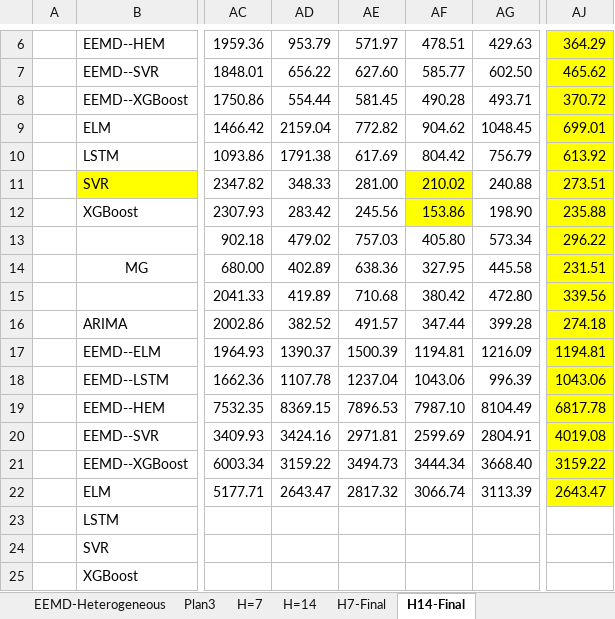
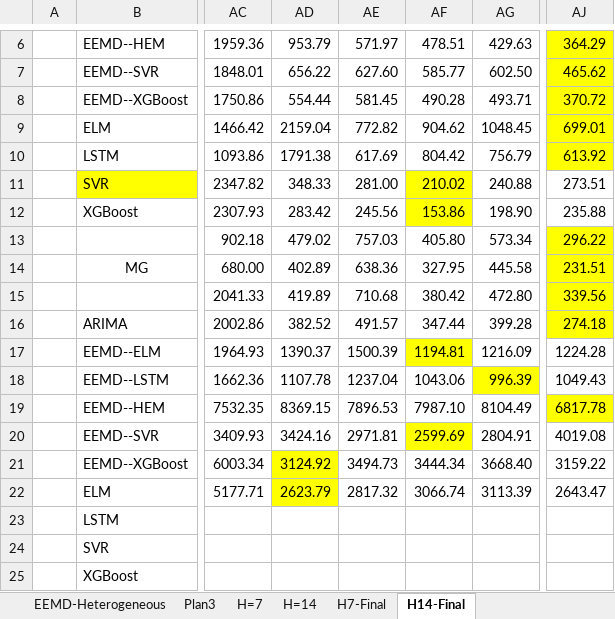
Before and after one commit to jhklarcher/2021-SPRINGER-COVID19-MOBILITY, an Excel workbook: Results/Homogeneous&Heterogeneous-EEMD_Merged.xlsx, sheet H14-Final, drawn as a sheet; only a part is shown, gaps mark what is left out; values as stored, in another font and other column widths than the file's, no borders; the diff names each change by its address in the sheet, - before the commit and + after, or states it on an @@ line.

```diff
--- a/Results/Homogeneous&Heterogeneous-EEMD_Merged.xlsx (sheet H14-Final)
+++ b/Results/Homogeneous&Heterogeneous-EEMD_Merged.xlsx (sheet H14-Final)
-AJ11:AJ12 fill: #FFFF00
+AJ11:AJ12 fill: none
-AF17 fill: none
+AF17 fill: #FFFF00
-AJ17: 1194.81
+AJ17: 1224.28
-AJ17:AJ18 fill: #FFFF00
+AJ17:AJ18 fill: none
-AG18 fill: none
+AG18 fill: #FFFF00
-AJ18: 1043.06
+AJ18: 1049.43
-AF20 fill: none
+AF20 fill: #FFFF00
-AJ20:AJ22 fill: #FFFF00
+AJ20:AJ22 fill: none
-AD21: 3159.22
+AD21: 3124.92
-AD21:AD22 fill: none
+AD21:AD22 fill: #FFFF00
-AD22: 2643.47
+AD22: 2623.79
```
Also changed, not shown: sheet H=14, sheet H=7, sheet H7-Final, formulas that keep their value, 30 other files.
